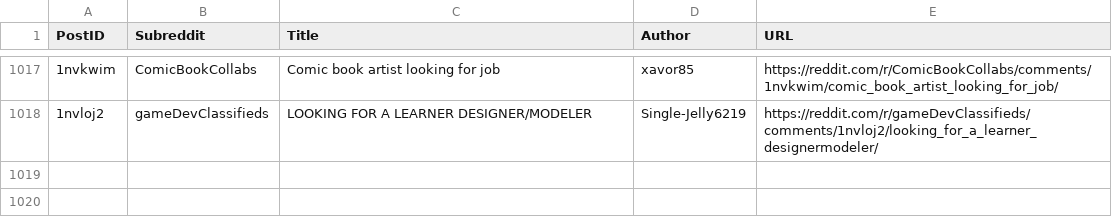
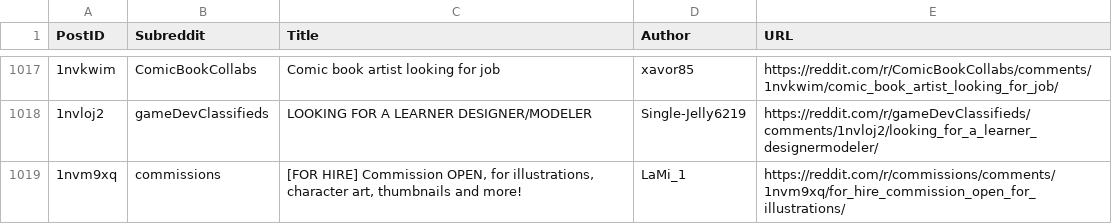
Before and after one commit to Jack0fcodes/redd0tBot, a CSV file: posts_reddit.csv, drawn as a sheet; only a part is shown, gaps mark what is left out; the diff names each change by its address in the sheet, - before the commit and + after, or states it on an @@ line.

```diff
--- a/posts_reddit.csv
+++ b/posts_reddit.csv
+row 1019: 1nvm9xq | commissions | [FOR HIRE] Commission OPEN, for illustrations, character art, thumbnails and more! | LaMi_1 | https://reddit.com/r/commissions/comments/1nvm9xq/for_hire_commission_open_for_illustrations/
```
